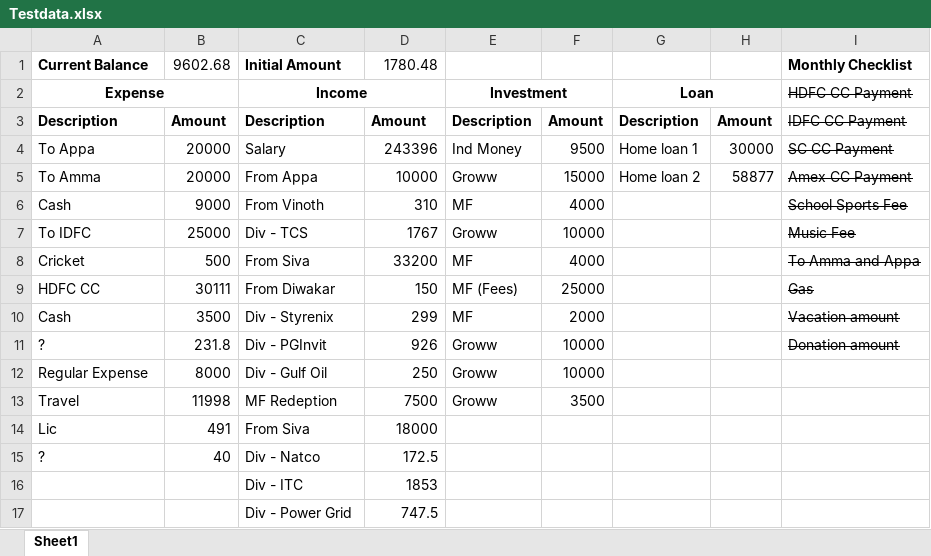
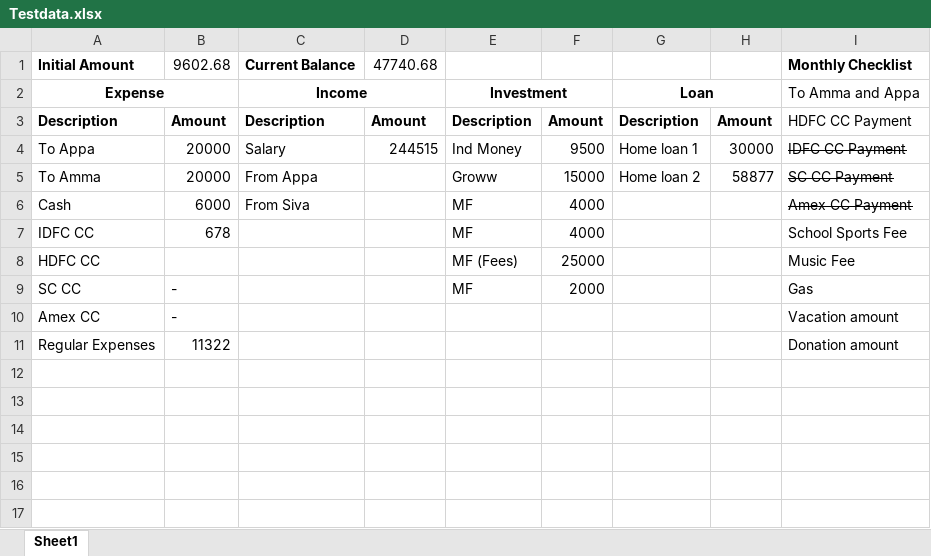
Before and after one commit to Harikrish92/finresolver, an Excel workbook: Testdata.xlsx, sheet Sheet1, drawn as a sheet; values as stored, in another font and other column widths than the file's, no borders; removed rows and columns are numbered as before the commit, all else as after; the diff names each change by its address in the sheet, - before the commit and + after, or states it on an @@ line.

```diff
--- a/Testdata.xlsx (sheet Sheet1)
+++ b/Testdata.xlsx (sheet Sheet1)
-row 1: Current Balance | 9602.68 | Initial Amount | 1780.48 |  |  |  |  | Monthly Checklist
+row 1: Initial Amount | 9602.68 | Current Balance | 47740.68 |  |  |  |  | Monthly Checklist
-I2: HDFC CC Payment
+I2: To Amma and Appa
-I2:I3 strikethrough: on
+I2:I3 strikethrough: off
-I3: IDFC CC Payment
+I3: HDFC CC Payment
-D4: 243396
+D4: 244515
-I4: SC CC Payment
+I4: IDFC CC Payment
-D5: 10000
+D5: (empty)
-I5: Amex CC Payment
+I5: SC CC Payment
-B6: 9000
+B6: 6000
-C6: From Vinoth
+C6: From Siva
-D6: 310
+D6: (empty)
-I6: School Sports Fee
+I6: Amex CC Payment
-row 7: To IDFC | 25000 | Div - TCS | 1767 | Groww | 10000 |  |  | Music Fee
-row 8: Cricket | 500 | From Siva | 33200 | MF | 4000 |  |  | To Amma and Appa
+row 7: IDFC CC | 678 |  |  | MF | 4000 |  |  | School Sports Fee
-B8: 30111
+B8: (empty)
-C8: From Diwakar
+C8: (empty)
-D8: 150
+D8: (empty)
-I8: Gas
+I8: Music Fee
-I8 strikethrough: on
+I8 strikethrough: off
-row 10: Cash | 3500 | Div - Styrenix | 299 | MF | 2000 |  |  | Vacation amount
-row 11: ? | 231.8 | Div - PGInvit | 926 | Groww | 10000 |  |  | Donation amount
-row 12: Regular Expense | 8000 | Div - Gulf Oil | 250 | Groww | 10000
-row 13: Travel | 11998 | MF Redeption | 7500 | Groww | 3500
-row 14: Lic | 491 | From Siva | 18000
-row 15: ? | 40 | Div - Natco | 172.5
-row 16:  |  | Div - ITC | 1853
-row 17:  |  | Div - Power Grid | 747.5
+row 9: SC CC | - |  |  | MF | 2000 |  |  | Gas
+row 10: Amex CC | - |  |  |  |  |  |  | Vacation amount
+row 11: Regular Expenses | 11322 |  |  |  |  |  |  | Donation amount
```
Also changed, not shown: 8 other files.
